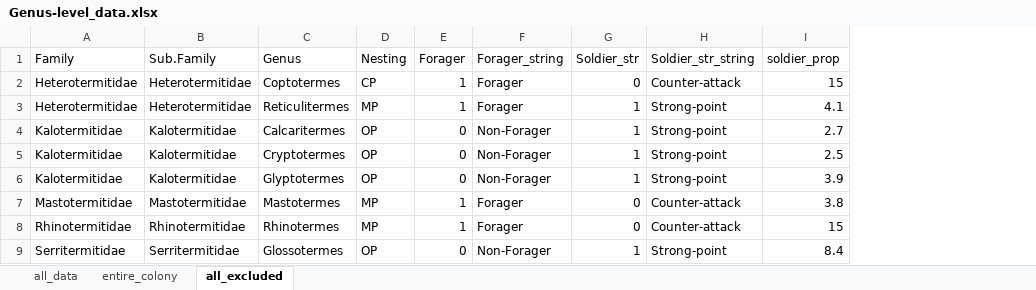
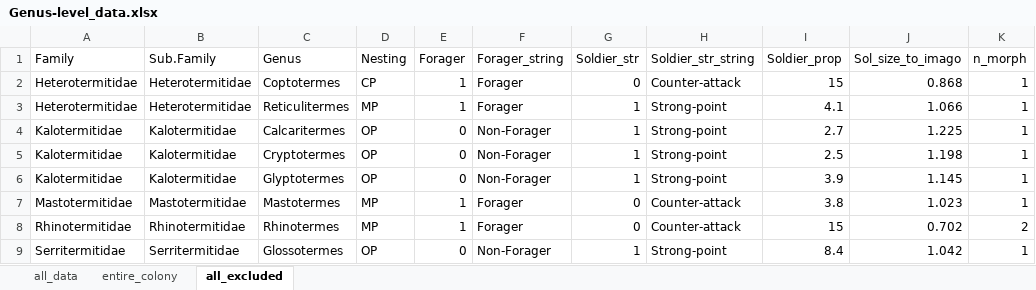
Before and after one commit to Akiya-Satoh/Termite_sol_prop, an Excel workbook: all_for_analysis/data_raw/Genus-level_data.xlsx, sheet all_excluded, drawn as a sheet; only a part is shown; values as stored, in another font and other column widths than the file's, no borders; the diff names each change by its address in the sheet, - before the commit and + after, or states it on an @@ line.

```diff
--- a/all_for_analysis/data_raw/Genus-level_data.xlsx (sheet all_excluded)
+++ b/all_for_analysis/data_raw/Genus-level_data.xlsx (sheet all_excluded)
+column J (Sol_size_to_imago), rows 2-9: 0.868 | 1.066 | 1.225 | 1.198 | 1.145 | 1.023 | 0.702 | 1.042
+column K (n_morph), rows 2-9: 1 | 1 | 1 | 1 | 1 | 1 | 2 | 1
-I1: soldier_prop
+I1: Soldier_prop
```
Also changed, not shown: sheet all_data, sheet entire_colony, all_for_analysis/data_raw/Species-level_data.xlsx, 19 other files.
